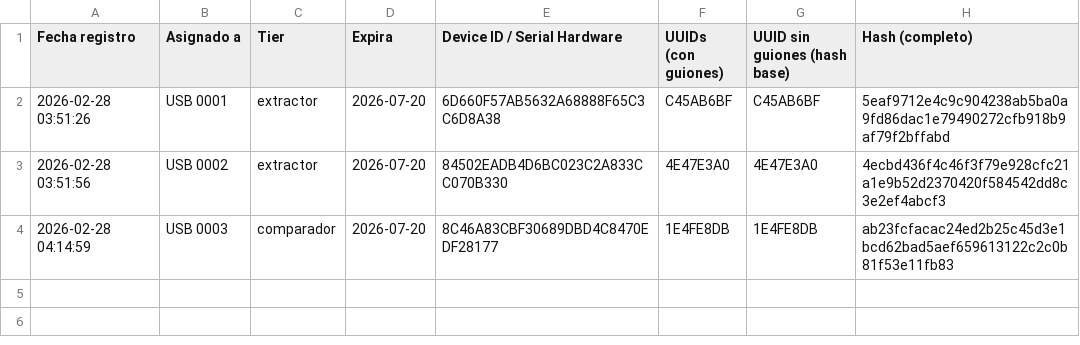
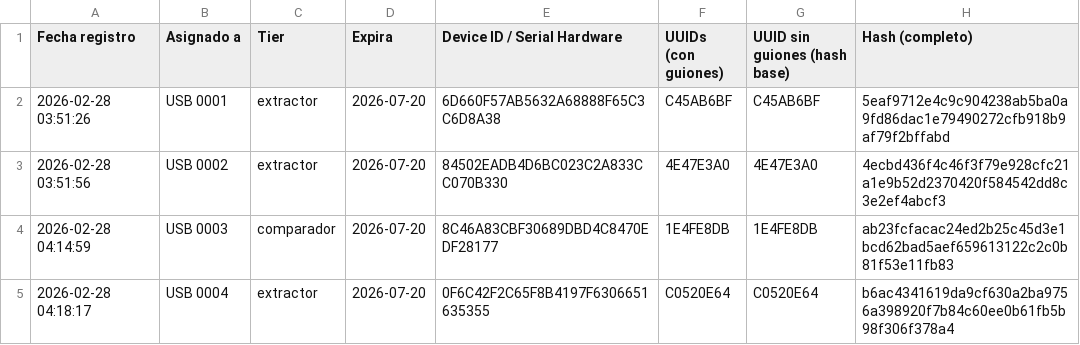
Before and after one commit to danielm0101/verificador-registro, a CSV file: historial_registros.csv, drawn as a sheet; the diff names each change by its address in the sheet, - before the commit and + after, or states it on an @@ line.

Commit message:
Update historial: 2026-02-28T04:18:32.289Z

```diff
--- a/historial_registros.csv
+++ b/historial_registros.csv
+row 5: 2026-02-28 04:18:17 | USB 0004 | extractor | 2026-07-20 | 0F6C42F2C65F8B4197F6306651635355 | C0520E64 | C0520E64 | b6ac4341619da9cf630a2ba9756a398920f7b84c60ee0b61fb5b98f306f378a4
```
